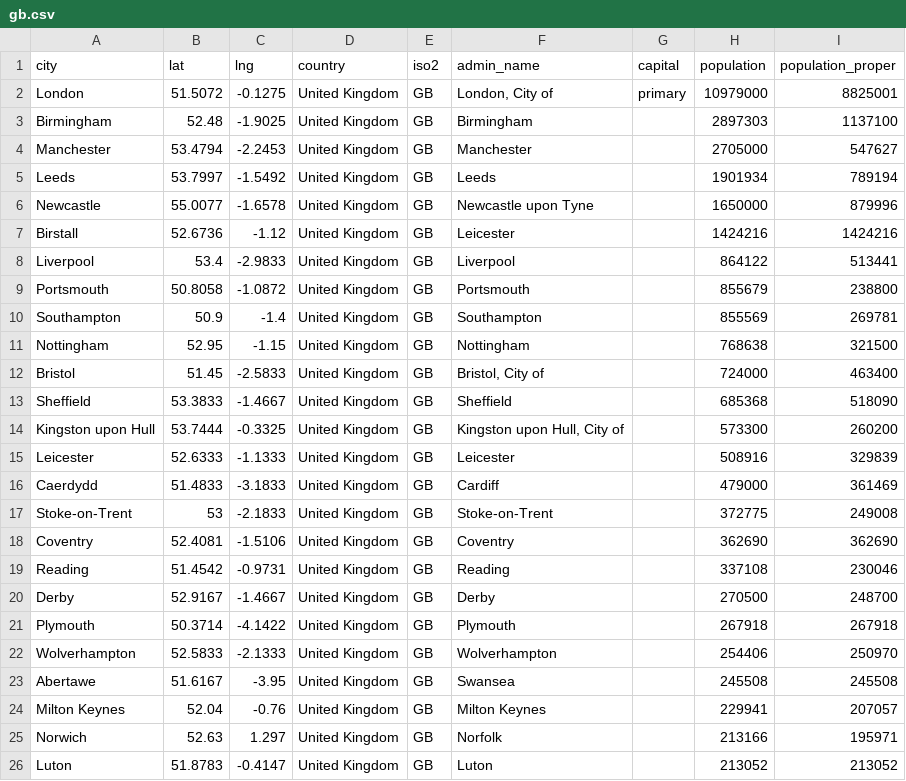
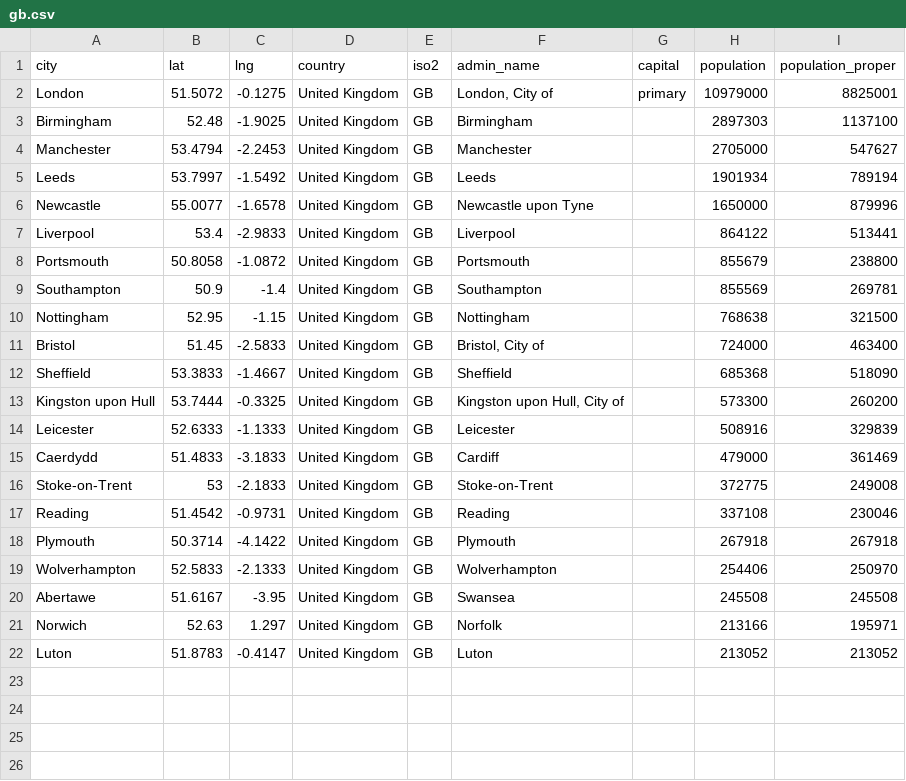
Before and after one commit to jlea0003/Assignment2Homework, a CSV file: Map_England/data/gb.csv, drawn as a sheet.

```diff
--- a/Map_England/data/gb.csv
+++ b/Map_England/data/gb.csv
@@ -6,3 +6,2 @@ Leeds,53.7997,-1.5492,United Kingdom,GB,Leeds,,1901934,789194
 Newcastle,55.0077,-1.6578,United Kingdom,GB,Newcastle upon Tyne,,1650000,879996
-Birstall,52.6736,-1.12,United Kingdom,GB,Leicester,,1424216,1424216
 Liverpool,53.4,-2.9833,United Kingdom,GB,Liverpool,,864122,513441
@@ -17,5 +16,3 @@ Caerdydd,51.4833,-3.1833,United Kingdom,GB,Cardiff,,479000,361469
 Stoke-on-Trent,53,-2.1833,United Kingdom,GB,Stoke-on-Trent,,372775,249008
-Coventry,52.4081,-1.5106,United Kingdom,GB,Coventry,,362690,362690
 Reading,51.4542,-0.9731,United Kingdom,GB,Reading,,337108,230046
-Derby,52.9167,-1.4667,United Kingdom,GB,Derby,,270500,248700
 Plymouth,50.3714,-4.1422,United Kingdom,GB,Plymouth,,267918,267918
@@ -23,3 +20,2 @@ Wolverhampton,52.5833,-2.1333,United Kingdom,GB,Wolverhampton,,254406,250970
 Abertawe,51.6167,-3.95,United Kingdom,GB,Swansea,,245508,245508
-Milton Keynes,52.04,-0.76,United Kingdom,GB,Milton Keynes,,229941,207057
 Norwich,52.63,1.297,United Kingdom,GB,Norfolk,,213166,195971
```
Also changed, not shown: 1 other file.
